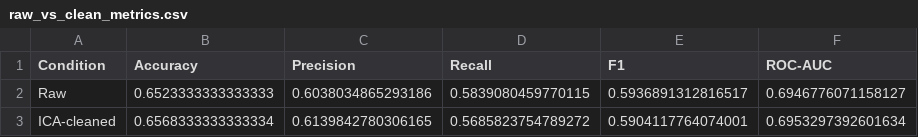
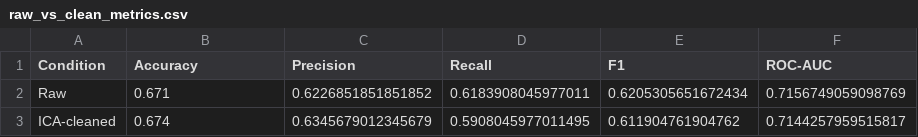
Before and after one commit to RishwanthJVK/cmes_2027, a CSV file: dataset 1 analysis/dataset1_deep_mlp/output/csv files/raw_vs_clean_metrics.csv, drawn as a sheet.

Commit message:
Update Dataset 1 DeepMLP evaluation to epoch level and rename Ablation Study Conclusions

```diff
--- a/dataset 1 analysis/dataset1_deep_mlp/output/csv files/raw_vs_clean_metrics.csv
+++ b/dataset 1 analysis/dataset1_deep_mlp/output/csv files/raw_vs_clean_metrics.csv
@@ -1,3 +1,3 @@
 Condition,Accuracy,Precision,Recall,F1,ROC-AUC
-Raw,0.6523333333333333,0.6038034865293186,0.5839080459770115,0.5936891312816517,0.6946776071158127
-ICA-cleaned,0.6568333333333334,0.6139842780306165,0.5685823754789272,0.5904117764074001,0.6953297392601634
+Raw,0.671,0.6226851851851852,0.6183908045977011,0.6205305651672434,0.7156749059098769
+ICA-cleaned,0.674,0.6345679012345679,0.5908045977011495,0.611904761904762,0.7144257959515817
```
Also changed, not shown: 5 other files.
